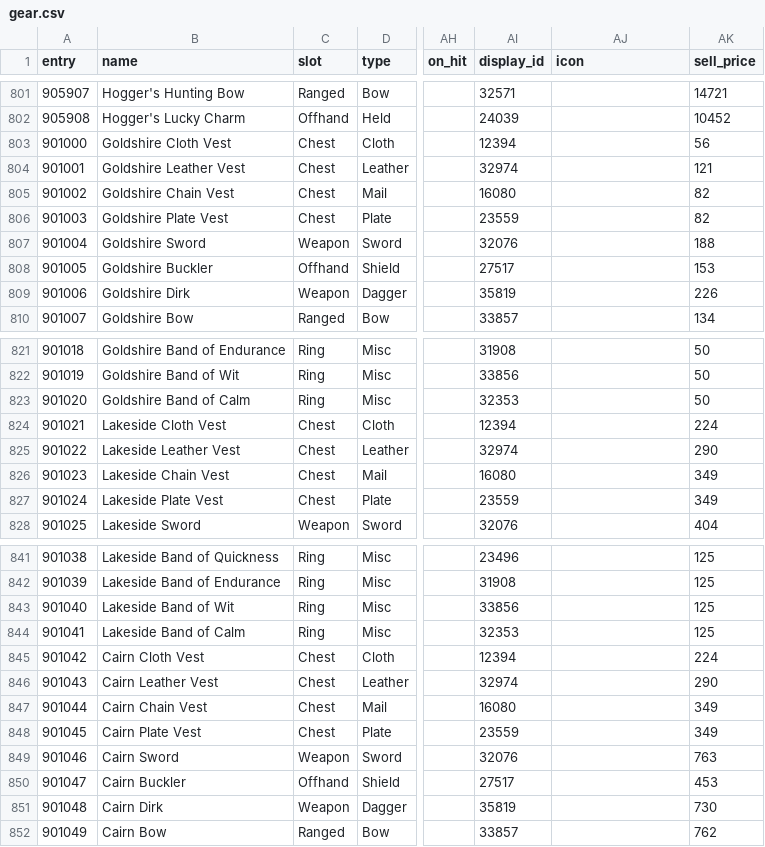
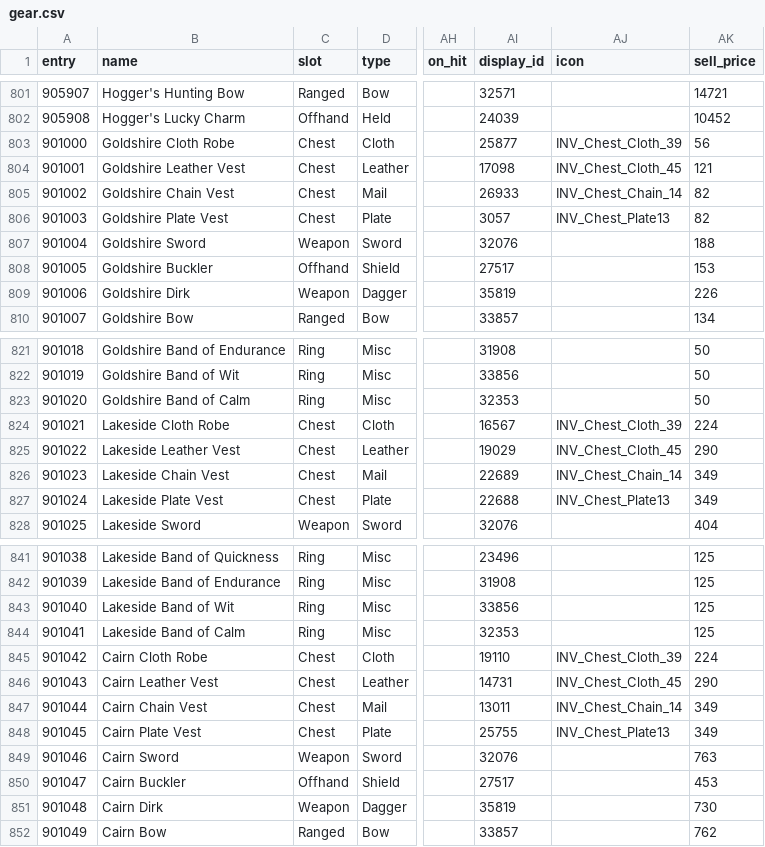
Before and after one commit to dmavs412/twilights-eve-wow, a CSV file: data/twilights-eve/gear.csv, drawn as a sheet; only a part is shown, gaps mark what is left out; the diff covers the shown part only; the diff names each change by its address in the sheet, - before the commit and + after, or states it on an @@ line.

```diff
--- a/data/twilights-eve/gear.csv
+++ b/data/twilights-eve/gear.csv
-B803 (name): Goldshire Cloth Vest
+B803 (name): Goldshire Cloth Robe
-AI803 (display_id): 12394
+AI803 (display_id): 25877
-AJ803 (icon): (empty)
+AJ803 (icon): INV_Chest_Cloth_39
-AI804 (display_id): 32974
+AI804 (display_id): 17098
-AJ804 (icon): (empty)
+AJ804 (icon): INV_Chest_Cloth_45
-AI805 (display_id): 16080
+AI805 (display_id): 26933
-AJ805 (icon): (empty)
+AJ805 (icon): INV_Chest_Chain_14
-AI806 (display_id): 23559
+AI806 (display_id): 3057
-AJ806 (icon): (empty)
+AJ806 (icon): INV_Chest_Plate13
-B824 (name): Lakeside Cloth Vest
+B824 (name): Lakeside Cloth Robe
-AI824 (display_id): 12394
+AI824 (display_id): 16567
-AJ824 (icon): (empty)
+AJ824 (icon): INV_Chest_Cloth_39
-AI825 (display_id): 32974
+AI825 (display_id): 19029
-AJ825 (icon): (empty)
+AJ825 (icon): INV_Chest_Cloth_45
-AI826 (display_id): 16080
+AI826 (display_id): 22689
-AJ826 (icon): (empty)
+AJ826 (icon): INV_Chest_Chain_14
-AI827 (display_id): 23559
+AI827 (display_id): 22688
-AJ827 (icon): (empty)
+AJ827 (icon): INV_Chest_Plate13
-B845 (name): Cairn Cloth Vest
+B845 (name): Cairn Cloth Robe
-AI845 (display_id): 12394
+AI845 (display_id): 19110
-AJ845 (icon): (empty)
+AJ845 (icon): INV_Chest_Cloth_39
-AI846 (display_id): 32974
+AI846 (display_id): 14731
-AJ846 (icon): (empty)
+AJ846 (icon): INV_Chest_Cloth_45
-AI847 (display_id): 16080
+AI847 (display_id): 13011
-AJ847 (icon): (empty)
+AJ847 (icon): INV_Chest_Chain_14
-AI848 (display_id): 23559
+AI848 (display_id): 25755
-AJ848 (icon): (empty)
+AJ848 (icon): INV_Chest_Plate13
```
Also changed, not shown: 136 edited cells elsewhere in this file, 2 other files.
